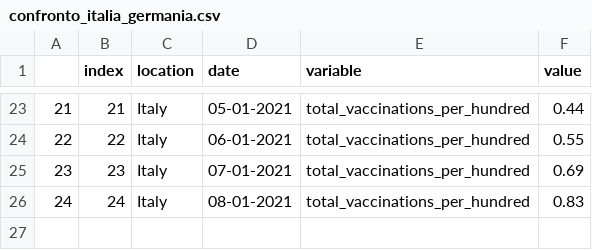
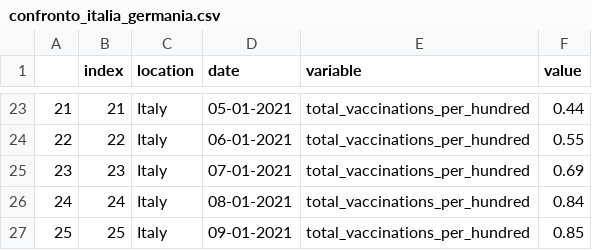
Before and after one commit to vincnardelli/covstat, a CSV file: data/confronto_italia_germania.csv, drawn as a sheet; only a part is shown, gaps mark what is left out.

```diff
--- a/data/confronto_italia_germania.csv
+++ b/data/confronto_italia_germania.csv
@@ -25,2 +25,3 @@
 23,23,Italy,07-01-2021,total_vaccinations_per_hundred,0.69
-24,24,Italy,08-01-2021,total_vaccinations_per_hundred,0.83
+24,24,Italy,08-01-2021,total_vaccinations_per_hundred,0.84
+25,25,Italy,09-01-2021,total_vaccinations_per_hundred,0.85
```
Also changed, not shown: data/confronto_stati.csv, vaccini/confronto_italia_germania.csv, 3 other files.
